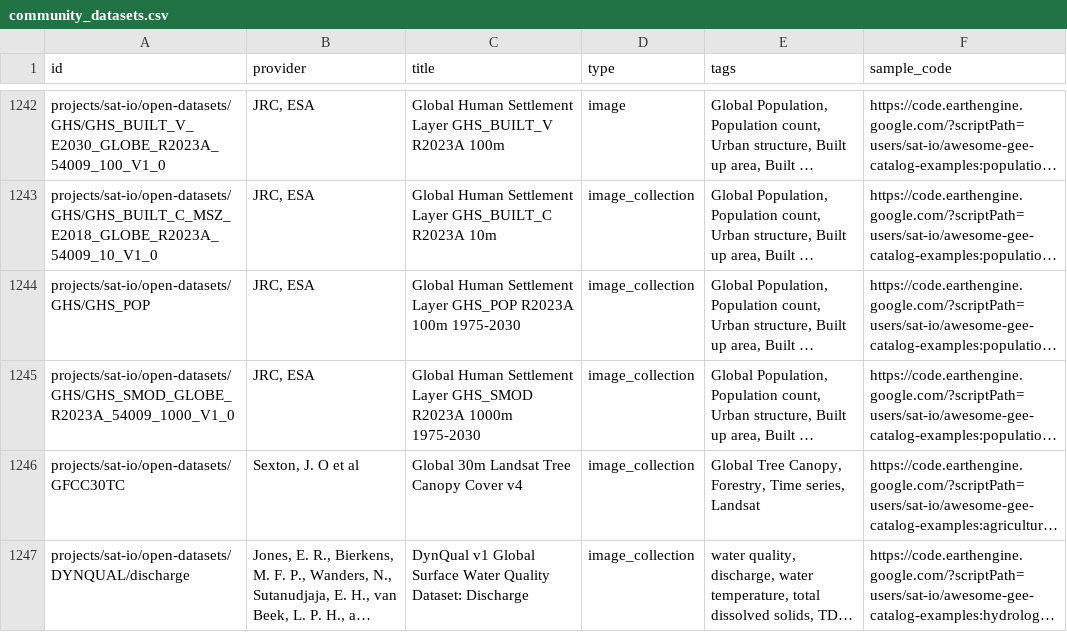
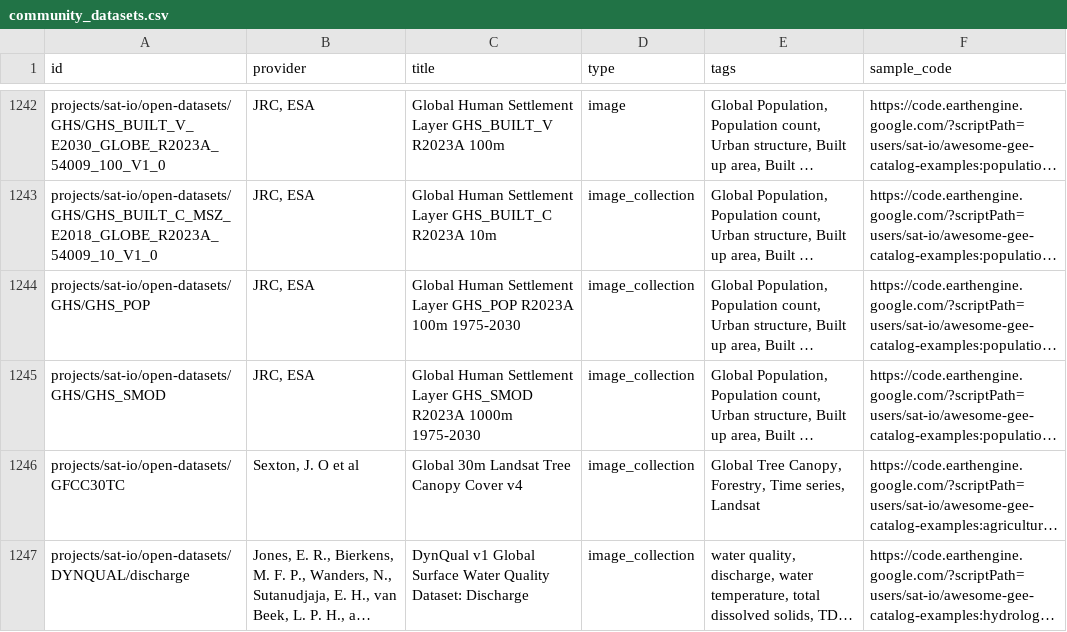
Before and after one commit to samapriya/awesome-gee-community-datasets, a CSV file: community_datasets.csv, drawn as a sheet; only a part is shown, gaps mark what is left out; long unchanged cells end in …; the diff names each change by its address in the sheet, - before the commit and + after, or states it on an @@ line.

```diff
--- a/community_datasets.csv
+++ b/community_datasets.csv
-A1245 (id): projects/sat-io/open-datasets/GHS/GHS_SMOD_GLOBE_R2023A_54009_1000_V1_0
+A1245 (id): projects/sat-io/open-datasets/GHS/GHS_SMOD
```
